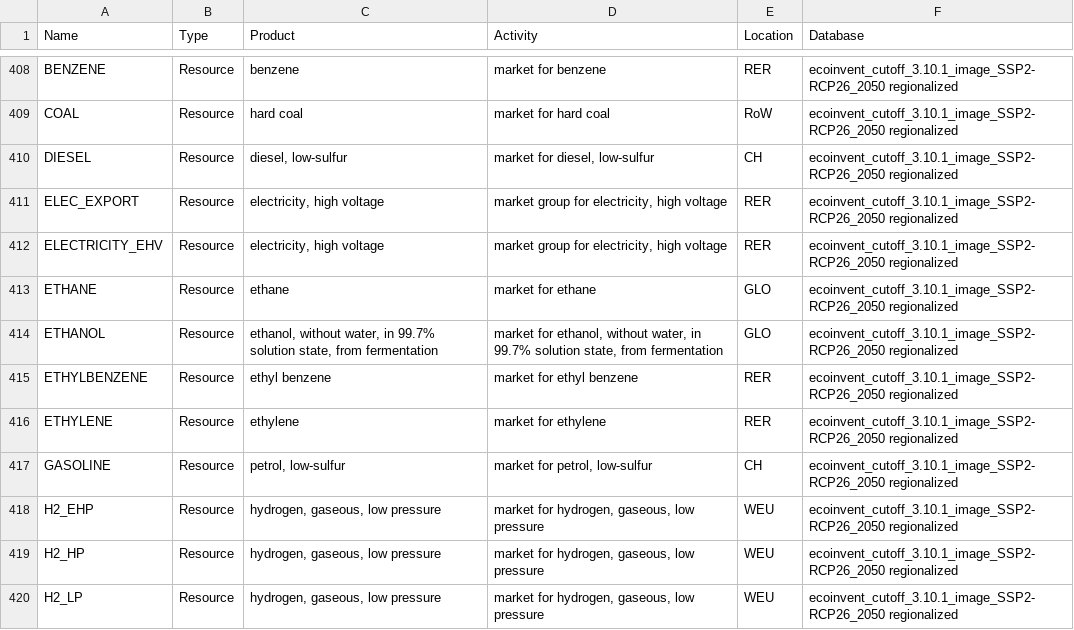
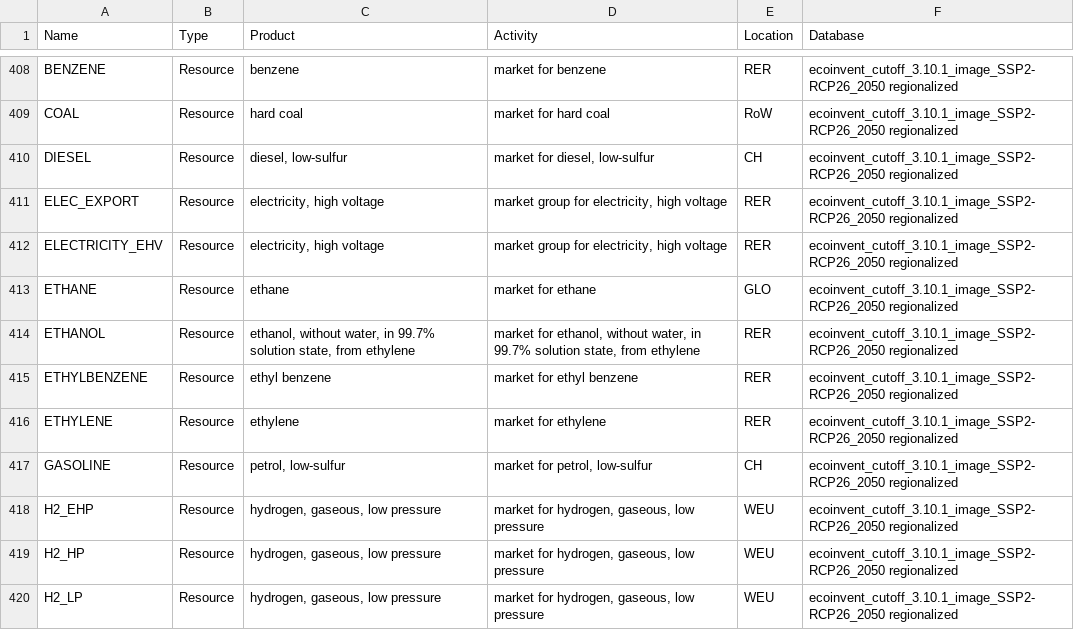
Before and after one commit to matthieu-str/mescal, a CSV file: dev/energyscope_data/CH/mapping.csv, drawn as a sheet; only a part is shown, gaps mark what is left out.

Commit message:
changed mapping for ethanol

```diff
--- a/dev/energyscope_data/CH/mapping.csv
+++ b/dev/energyscope_data/CH/mapping.csv
@@ -413,3 +413,3 @@ ELECTRICITY_EHV,Resource,"electricity, high voltage","market group for electrici
 ETHANE,Resource,ethane,market for ethane,GLO,ecoinvent_cutoff_3.10.1_image_SSP2-RCP26_2050 regionalized
-ETHANOL,Resource,"ethanol, without water, in 99.7% solution state, from fermentation","market for ethanol, without water, in 99.7% solution state, from fermentation",GLO,ecoinvent_cutoff_3.10.1_image_SSP2-RCP26_2050 regionalized
+ETHANOL,Resource,"ethanol, without water, in 99.7% solution state, from ethylene","market for ethanol, without water, in 99.7% solution state, from ethylene",RER,ecoinvent_cutoff_3.10.1_image_SSP2-RCP26_2050 regionalized
 ETHYLBENZENE,Resource,ethyl benzene,market for ethyl benzene,RER,ecoinvent_cutoff_3.10.1_image_SSP2-RCP26_2050 regionalized
```
Also changed, not shown: dev/energyscope_data/CA-QC/mapping.csv, docs/_static/mapping_energyscope.csv, 1 other file.
